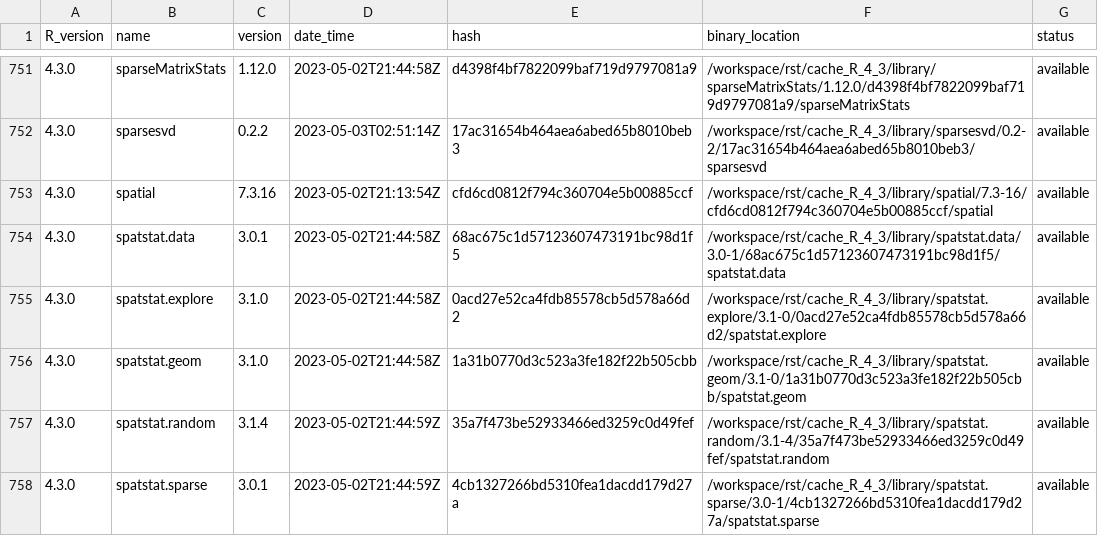
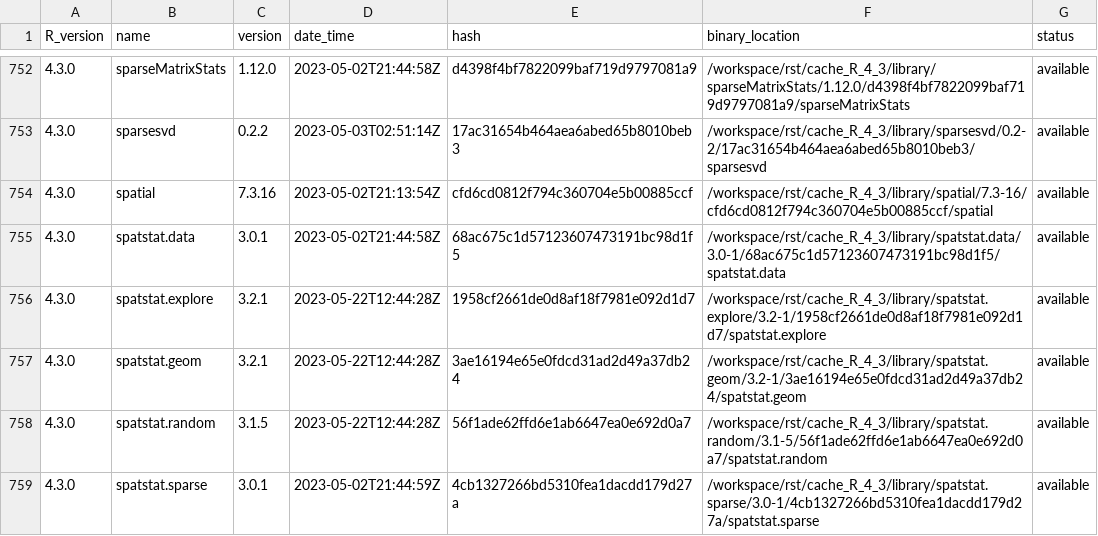
Before and after one commit to blaserlab/lapalombella_pu, a TSV file: library_catalogs/blas02_lapalombella_pu.tsv, drawn as a sheet; only a part is shown, gaps mark what is left out; the diff covers the shown part only.

```diff
--- a/library_catalogs/blas02_lapalombella_pu.tsv
+++ b/library_catalogs/blas02_lapalombella_pu.tsv
@@ -754,5 +755,5 @@ R_version	name	version	date_time	hash	binary_location	status
 4.3.0	spatstat.data	3.0.1	2023-05-02T21:44:58Z	68ac675c1d57123607473191bc98d1f5	/workspace/rst/cache_R_4_3/library/spatstat.data/3.0-1/68ac675c1d57123607473191bc98d1f5/spatstat.data	available
-4.3.0	spatstat.explore	3.1.0	2023-05-02T21:44:58Z	0acd27e52ca4fdb85578cb5d578a66d2	/workspace/rst/cache_R_4_3/library/spatstat.explore/3.1-0/0acd27e52ca4fdb85578cb5d578a66d2/spatstat.explore	available
-4.3.0	spatstat.geom	3.1.0	2023-05-02T21:44:58Z	1a31b0770d3c523a3fe182f22b505cbb	/workspace/rst/cache_R_4_3/library/spatstat.geom/3.1-0/1a31b0770d3c523a3fe182f22b505cbb/spatstat.geom	available
-4.3.0	spatstat.random	3.1.4	2023-05-02T21:44:59Z	35a7f473be52933466ed3259c0d49fef	/workspace/rst/cache_R_4_3/library/spatstat.random/3.1-4/35a7f473be52933466ed3259c0d49fef/spatstat.random	available
+4.3.0	spatstat.explore	3.2.1	2023-05-22T12:44:28Z	1958cf2661de0d8af18f7981e092d1d7	/workspace/rst/cache_R_4_3/library/spatstat.explore/3.2-1/1958cf2661de0d8af18f7981e092d1d7/spatstat.explore	available
+4.3.0	spatstat.geom	3.2.1	2023-05-22T12:44:28Z	3ae16194e65e0fdcd31ad2d49a37db24	/workspace/rst/cache_R_4_3/library/spatstat.geom/3.2-1/3ae16194e65e0fdcd31ad2d49a37db24/spatstat.geom	available
+4.3.0	spatstat.random	3.1.5	2023-05-22T12:44:28Z	56f1ade62ffd6e1ab6647ea0e692d0a7	/workspace/rst/cache_R_4_3/library/spatstat.random/3.1-5/56f1ade62ffd6e1ab6647ea0e692d0a7/spatstat.random	available
 4.3.0	spatstat.sparse	3.0.1	2023-05-02T21:44:59Z	4cb1327266bd5310fea1dacdd179d27a	/workspace/rst/cache_R_4_3/library/spatstat.sparse/3.0-1/4cb1327266bd5310fea1dacdd179d27a/spatstat.sparse	available
```
Also changed, not shown: 1 added row and 174 edited cells elsewhere in this file, 2 other files.
